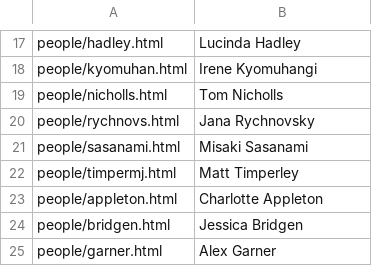
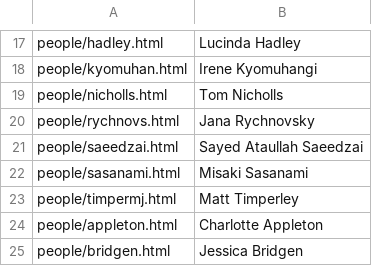
Before and after one commit to chicas-lancaster/chicas-lancaster.github.io, a CSV file: people/listing.csv, drawn as a sheet; only a part is shown, gaps mark what is left out; the shorter side is filled out with more unchanged rows.

```diff
--- a/people/listing.csv
+++ b/people/listing.csv
@@ -20,2 +20,3 @@
 "people/rychnovs.html","Jana Rychnovsky"
+"people/saeedzai.html","Sayed Ataullah Saeedzai"
 "people/sasanami.html","Misaki Sasanami"
```
Also changed, not shown: 4 other files.
